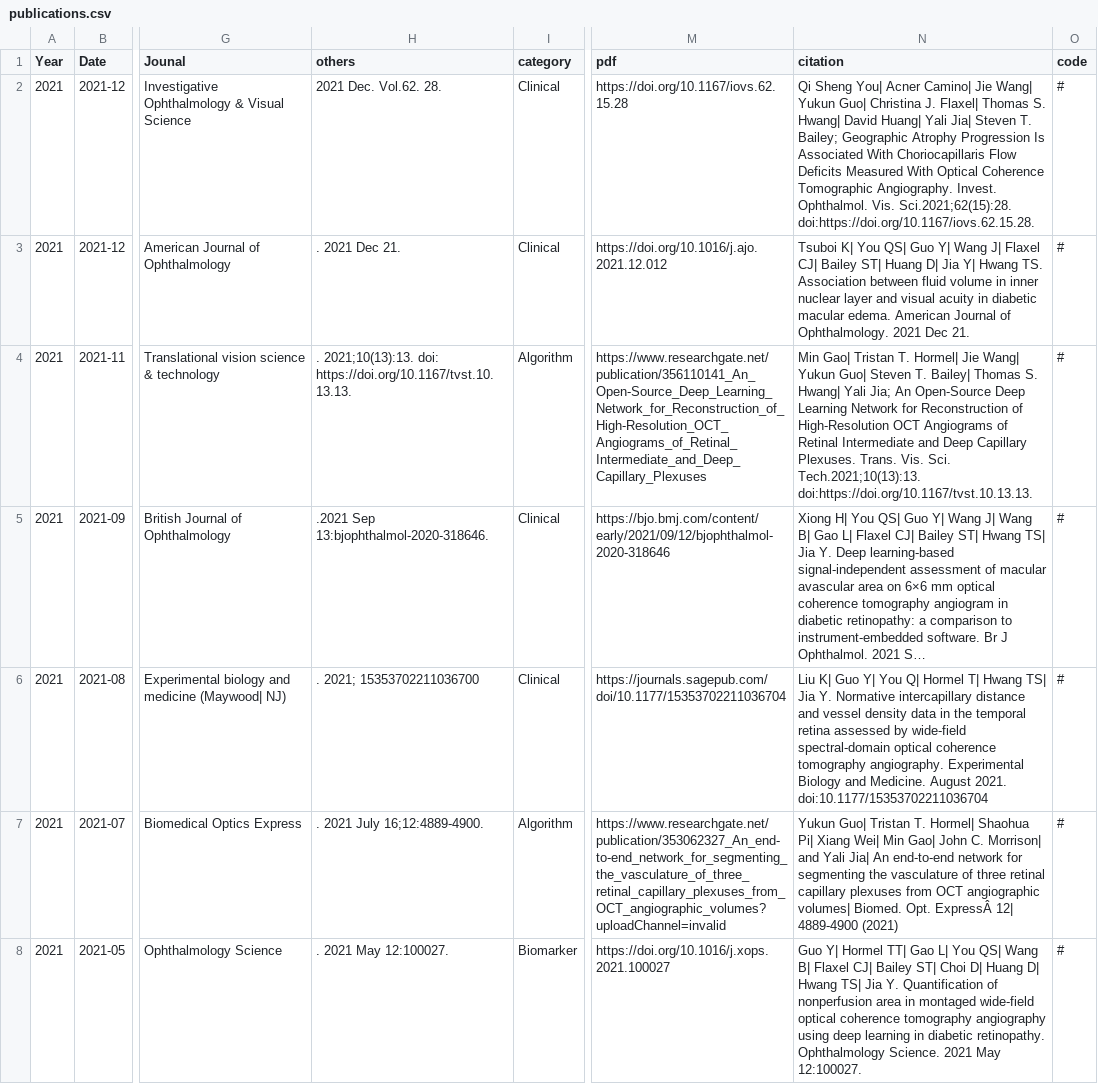
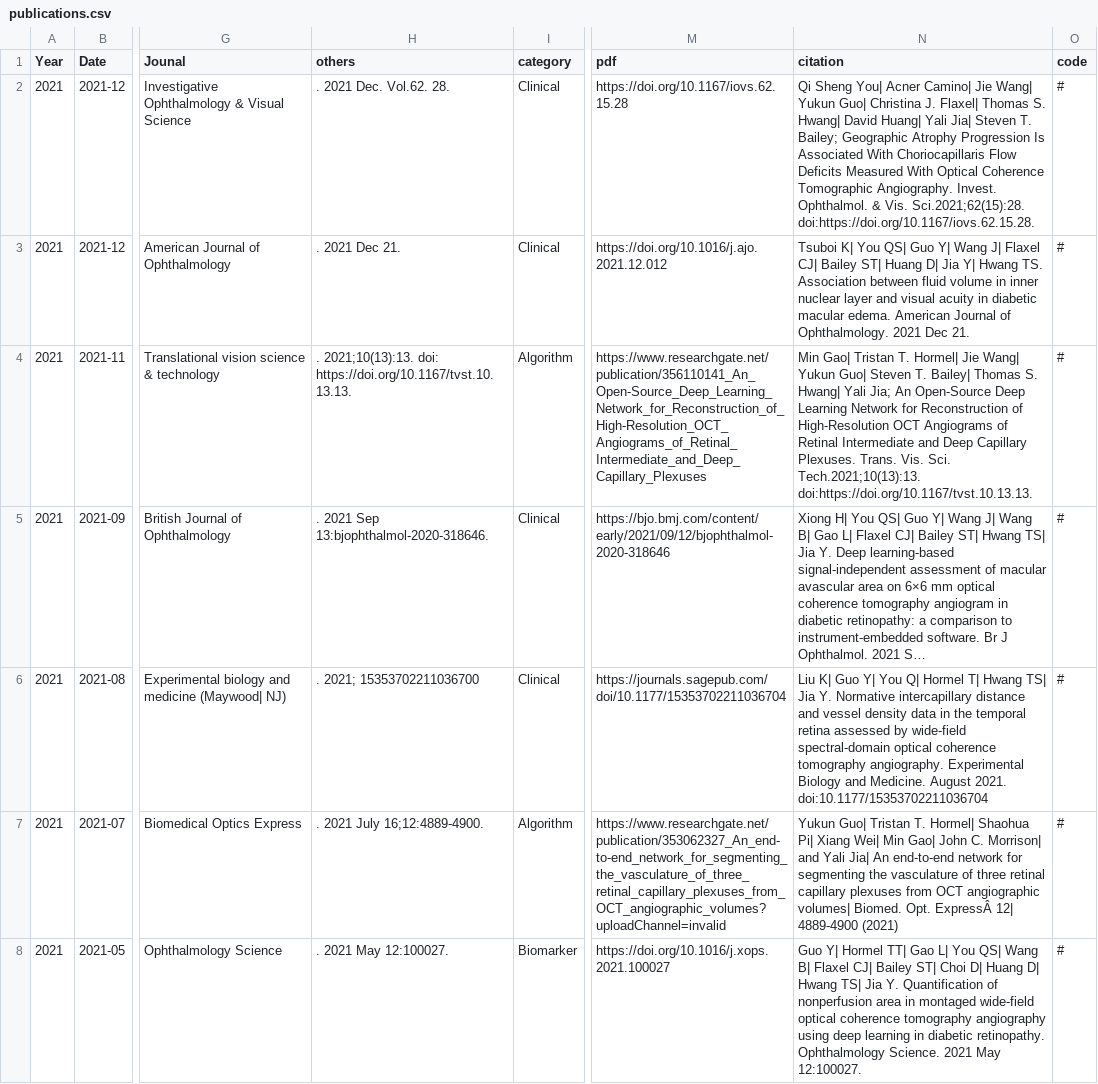
Before and after one commit to Yukun-Guo/Yukun-Guo.github.io, a CSV file: data/publications.csv, drawn as a sheet; only a part is shown, gaps mark what is left out; long unchanged cells end in …; the diff names each change by its address in the sheet, - before the commit and + after, or states it on an @@ line.

```diff
--- a/data/publications.csv
+++ b/data/publications.csv
-H2 (others): 2021 Dec. Vol.62. 28.
+H2 (others): . 2021 Dec. Vol.62. 28.
-N2 (citation): …Invest. Ophthalmol. Vis. Sci.2021;62(15):28.…
+N2 (citation): …Invest. Ophthalmol. & Vis. Sci.2021;62(15):28.…
-H5 (others): .2021 Sep 13:bjophthalmol-2020-318646.
+H5 (others): . 2021 Sep 13:bjophthalmol-2020-318646.
```
Also changed, not shown: 2 other files.
